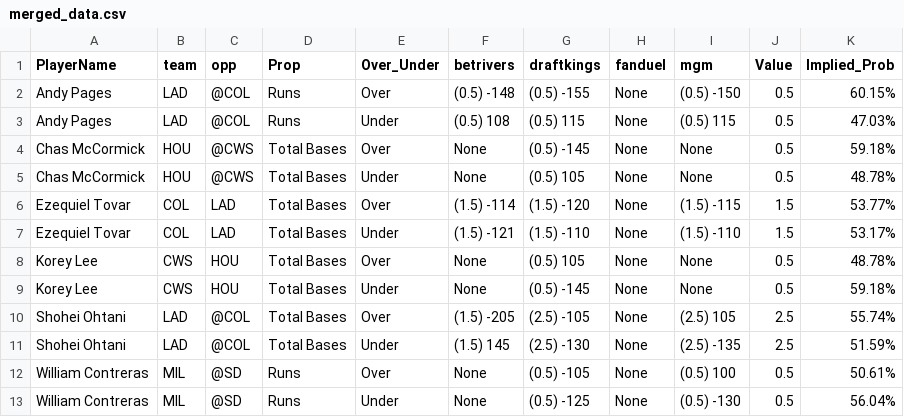
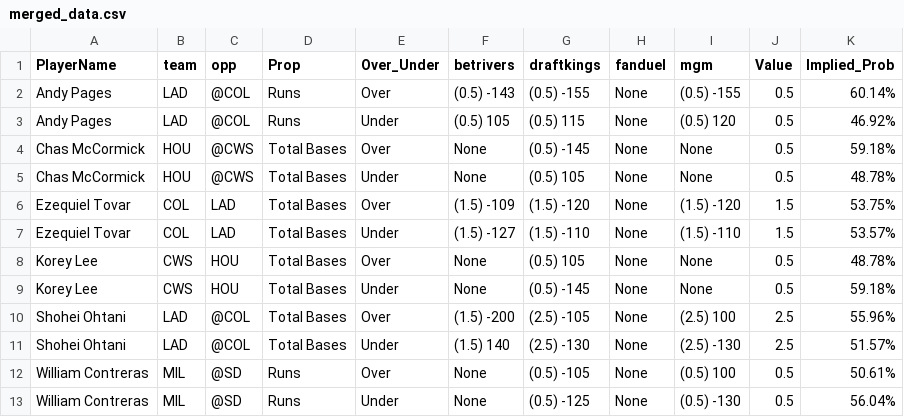
Before and after one commit to DhirenShivdasani/mlb, a CSV file: merged_data.csv, drawn as a sheet.

Commit message:
Automated update by scheduler

```diff
--- a/merged_data.csv
+++ b/merged_data.csv
@@ -1,12 +1,12 @@
 PlayerName,team,opp,Prop,Over_Under,betrivers,draftkings,fanduel,mgm,Value,Implied_Prob
-Andy Pages,LAD,@COL,Runs,Over,(0.5) -148,(0.5) -155,None,(0.5) -150,0.5,60.15%
-Andy Pages,LAD,@COL,Runs,Under,(0.5) 108,(0.5) 115,None,(0.5) 115,0.5,47.03%
+Andy Pages,LAD,@COL,Runs,Over,(0.5) -143,(0.5) -155,None,(0.5) -155,0.5,60.14%
+Andy Pages,LAD,@COL,Runs,Under,(0.5) 105,(0.5) 115,None,(0.5) 120,0.5,46.92%
 Chas McCormick,HOU,@CWS,Total Bases,Over,None,(0.5) -145,None,None,0.5,59.18%
 Chas McCormick,HOU,@CWS,Total Bases,Under,None,(0.5) 105,None,None,0.5,48.78%
-Ezequiel Tovar,COL,LAD,Total Bases,Over,(1.5) -114,(1.5) -120,None,(1.5) -115,1.5,53.77%
-Ezequiel Tovar,COL,LAD,Total Bases,Under,(1.5) -121,(1.5) -110,None,(1.5) -110,1.5,53.17%
+Ezequiel Tovar,COL,LAD,Total Bases,Over,(1.5) -109,(1.5) -120,None,(1.5) -120,1.5,53.75%
+Ezequiel Tovar,COL,LAD,Total Bases,Under,(1.5) -127,(1.5) -110,None,(1.5) -110,1.5,53.57%
 Korey Lee,CWS,HOU,Total Bases,Over,None,(0.5) 105,None,None,0.5,48.78%
 Korey Lee,CWS,HOU,Total Bases,Under,None,(0.5) -145,None,None,0.5,59.18%
-Shohei Ohtani,LAD,@COL,Total Bases,Over,(1.5) -205,(2.5) -105,None,(2.5) 105,2.5,55.74%
-Shohei Ohtani,LAD,@COL,Total Bases,Under,(1.5) 145,(2.5) -130,None,(2.5) -135,2.5,51.59%
+Shohei Ohtani,LAD,@COL,Total Bases,Over,(1.5) -200,(2.5) -105,None,(2.5) 100,2.5,55.96%
+Shohei Ohtani,LAD,@COL,Total Bases,Under,(1.5) 140,(2.5) -130,None,(2.5) -130,2.5,51.57%
 William Contreras,MIL,@SD,Runs,Over,None,(0.5) -105,None,(0.5) 100,0.5,50.61%
```
